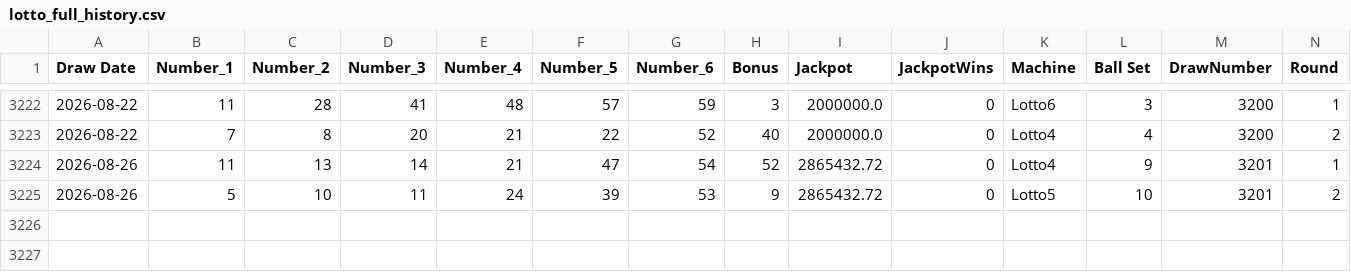
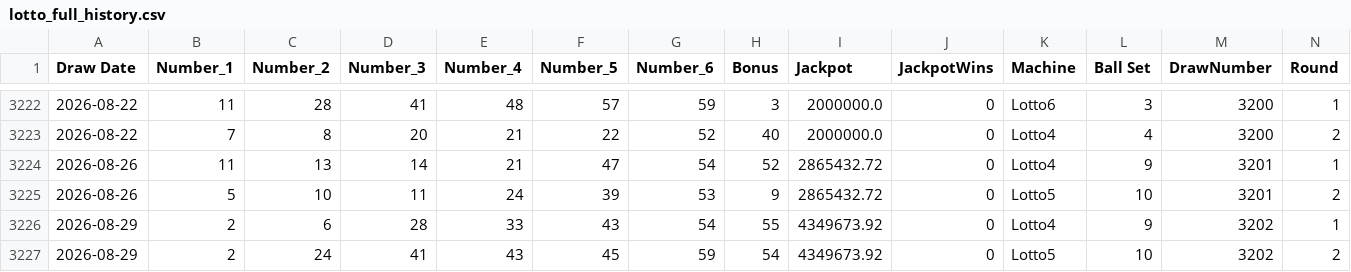
Before and after one commit to KrisRz/Ultimate-AI-Powered-Lottery-Prediction-System, a CSV file: data/lotto_full_history.csv, drawn as a sheet; only a part is shown, gaps mark what is left out.

```diff
--- a/data/lotto_full_history.csv
+++ b/data/lotto_full_history.csv
@@ -3225 +3225,3 @@ Draw Date,Number_1,Number_2,Number_3,Number_4,Number_5,Number_6,Bonus,Jackpot,Ja
 2026-08-26,5,10,11,24,39,53,9,2865432.72,0,Lotto5,10,3201,2
+2026-08-29,2,6,28,33,43,54,55,4349673.92,0,Lotto4,9,3202,1
+2026-08-29,2,24,41,43,45,59,54,4349673.92,0,Lotto5,10,3202,2
```
Also changed, not shown: data/merged_lottery_data.csv, data/prize_tiers.csv, 1 other file.
